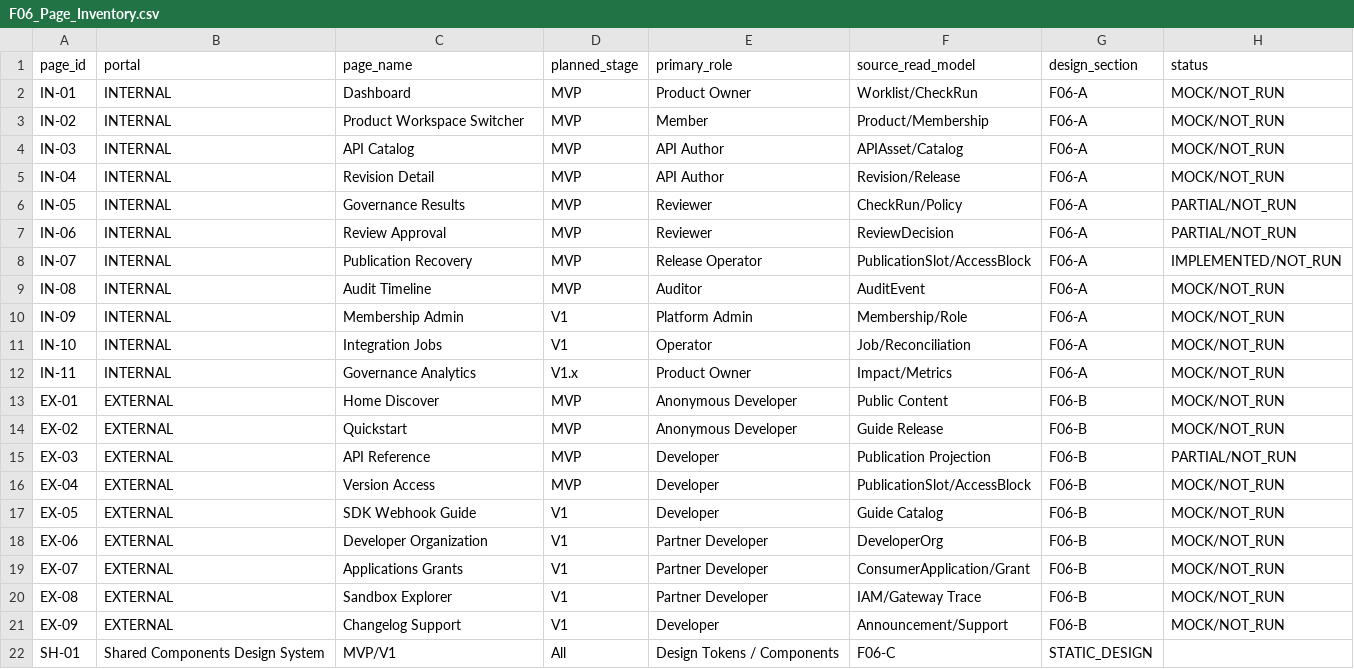
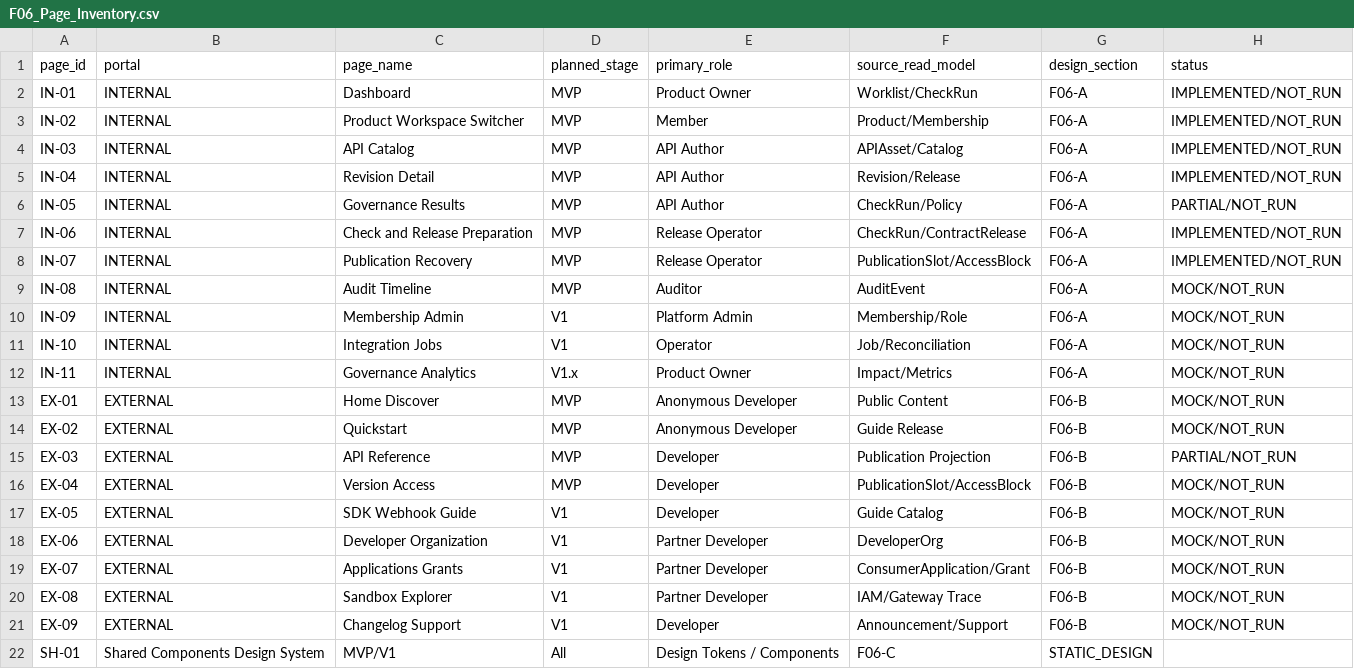
Before and after one commit to idp-xyz/idp-api-fabric, a CSV file: docs/F06_Page_Inventory.csv, drawn as a sheet.

```diff
--- a/docs/F06_Page_Inventory.csv
+++ b/docs/F06_Page_Inventory.csv
@@ -1,8 +1,8 @@
 page_id,portal,page_name,planned_stage,primary_role,source_read_model,design_section,status
-IN-01,INTERNAL,Dashboard,MVP,Product Owner,Worklist/CheckRun,F06-A,MOCK/NOT_RUN
-IN-02,INTERNAL,Product Workspace Switcher,MVP,Member,Product/Membership,F06-A,MOCK/NOT_RUN
-IN-03,INTERNAL,API Catalog,MVP,API Author,APIAsset/Catalog,F06-A,MOCK/NOT_RUN
-IN-04,INTERNAL,Revision Detail,MVP,API Author,Revision/Release,F06-A,MOCK/NOT_RUN
-IN-05,INTERNAL,Governance Results,MVP,Reviewer,CheckRun/Policy,F06-A,PARTIAL/NOT_RUN
-IN-06,INTERNAL,Review Approval,MVP,Reviewer,ReviewDecision,F06-A,PARTIAL/NOT_RUN
+IN-01,INTERNAL,Dashboard,MVP,Product Owner,Worklist/CheckRun,F06-A,IMPLEMENTED/NOT_RUN
+IN-02,INTERNAL,Product Workspace Switcher,MVP,Member,Product/Membership,F06-A,IMPLEMENTED/NOT_RUN
+IN-03,INTERNAL,API Catalog,MVP,API Author,APIAsset/Catalog,F06-A,IMPLEMENTED/NOT_RUN
+IN-04,INTERNAL,Revision Detail,MVP,API Author,Revision/Release,F06-A,IMPLEMENTED/NOT_RUN
+IN-05,INTERNAL,Governance Results,MVP,API Author,CheckRun/Policy,F06-A,PARTIAL/NOT_RUN
+IN-06,INTERNAL,Check and Release Preparation,MVP,Release Operator,CheckRun/ContractRelease,F06-A,IMPLEMENTED/NOT_RUN
 IN-07,INTERNAL,Publication Recovery,MVP,Release Operator,PublicationSlot/AccessBlock,F06-A,IMPLEMENTED/NOT_RUN
```
Also changed, not shown: docs/F03_Logical_Model.csv, governance/policies/F05_Access_Matrix.csv, 29 other files.
